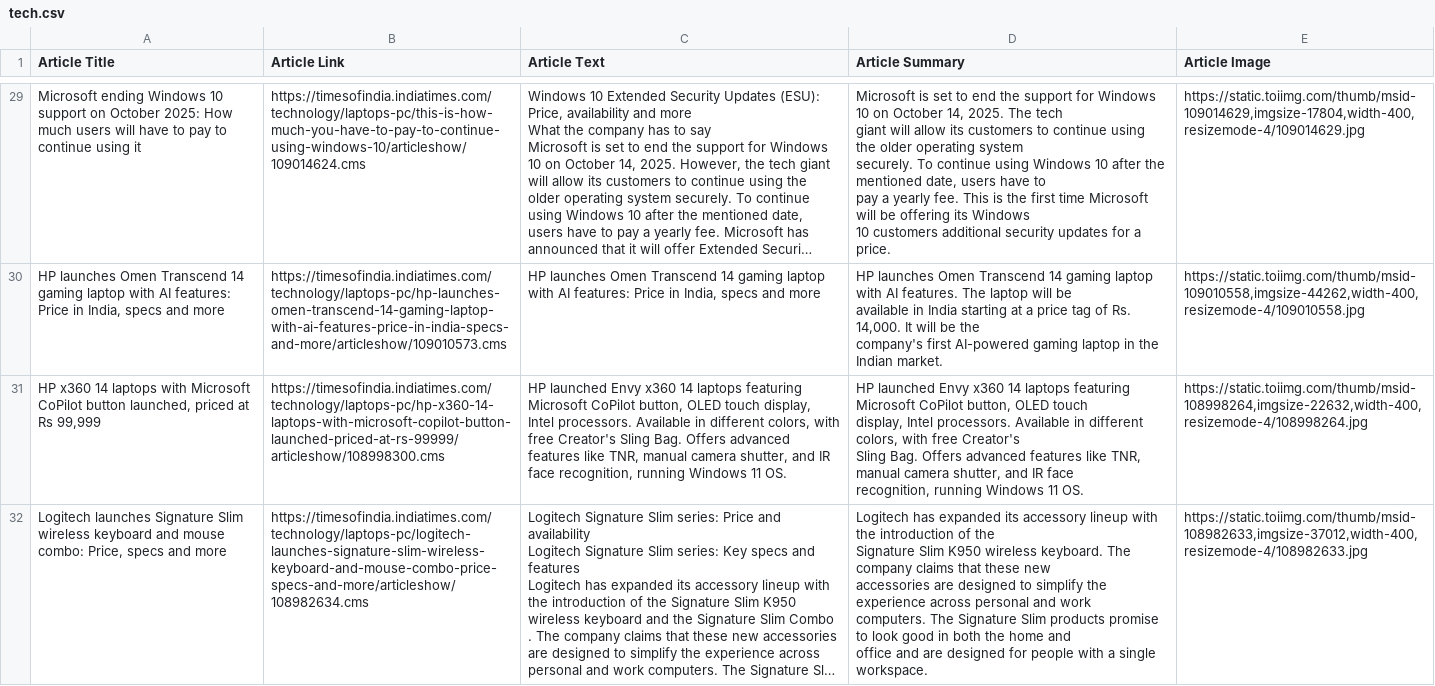
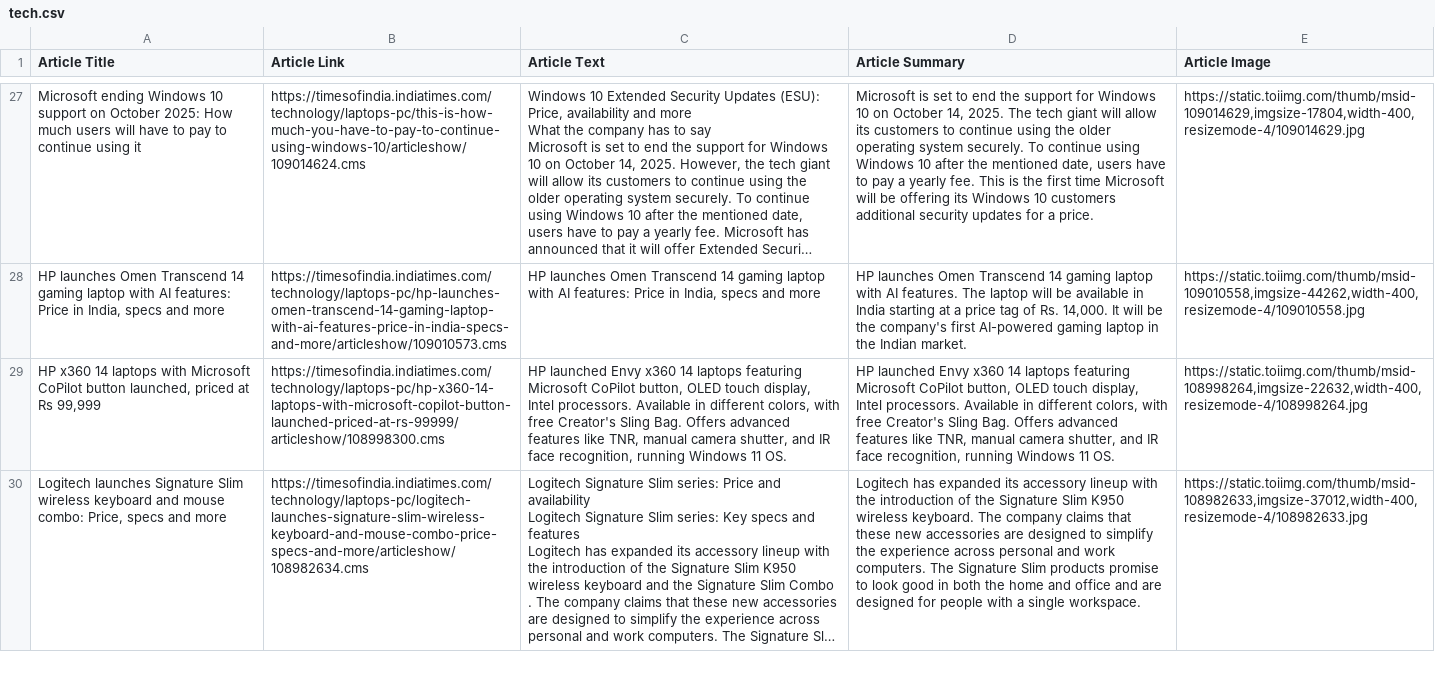
Before and after one commit to shrimayee24/NLP_Project_shrimayee, a CSV file: project/tech.csv, drawn as a sheet; only a part is shown, gaps mark what is left out; long unchanged cells end in …; addresses are those after the commit; the diff covers the shown part only; the diff names each change by its address in the sheet, - before the commit and + after, or states it on an @@ line.

```diff
--- a/project/tech.csv
+++ b/project/tech.csv
-D27 (Article Summary): …a price.
+D27 (Article Summary): …a price.
-D28 (Article Summary): …Indian market.
+D28 (Article Summary): …Indian market.
-D29 (Article Summary): …11 OS.
+D29 (Article Summary): …11 OS.
-D30 (Article Summary): …single workspace.
+D30 (Article Summary): …single workspace.
```
Also changed, not shown: 3 added rows, 3 removed rows, 1 moved row and 34 edited cells elsewhere in this file, project/sports.csv, project/world.csv, 5 other files.
